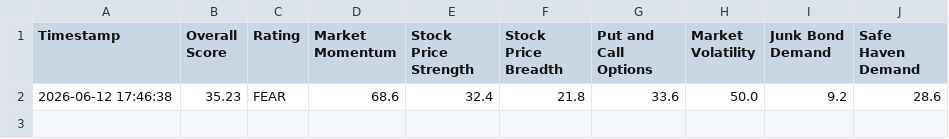
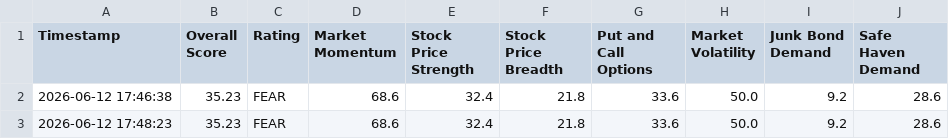
Before and after one commit to adilelam-pixel/fear-and-greed-bot, a CSV file: fear_and_greed_history.csv, drawn as a sheet; the diff names each change by its address in the sheet, - before the commit and + after, or states it on an @@ line.

```diff
--- a/fear_and_greed_history.csv
+++ b/fear_and_greed_history.csv
+row 3: 2026-06-12 17:48:23 | 35.23 | FEAR | 68.6 | 32.4 | 21.8 | 33.6 | 50.0 | 9.2 | 28.6
```
